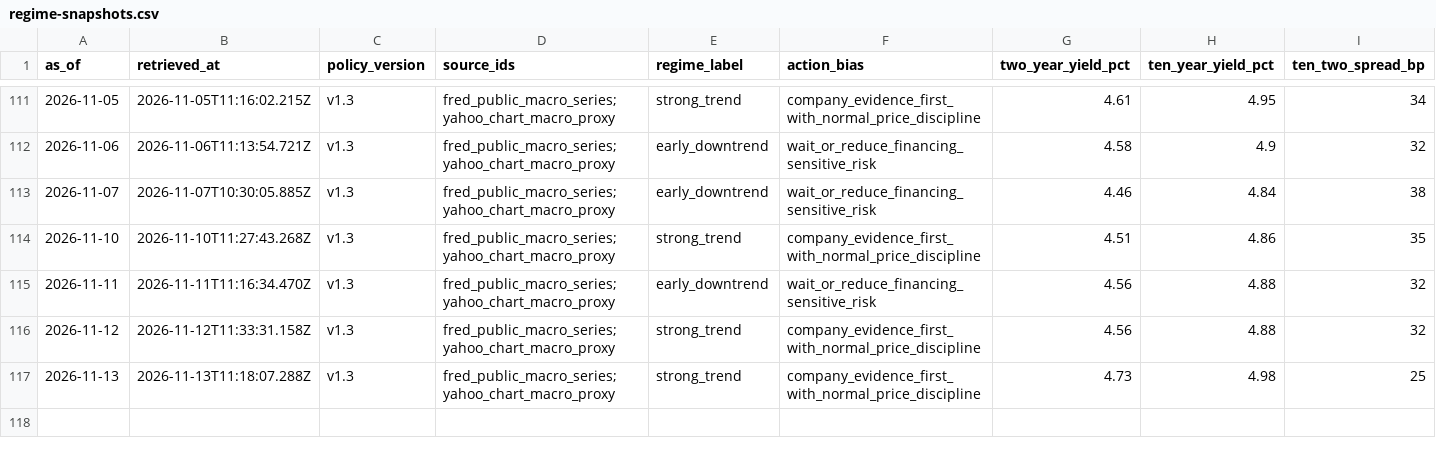
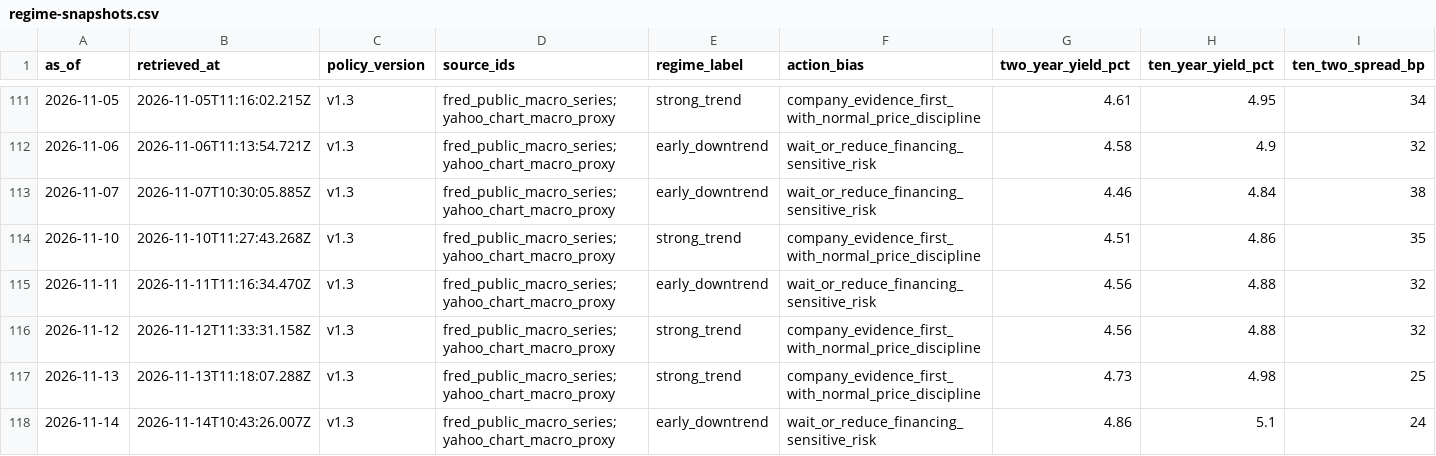
Before and after one commit to WineChord/invest, a CSV file: research/macro/regime-snapshots.csv, drawn as a sheet; only a part is shown, gaps mark what is left out; rows hold the shown columns only; the diff names each change by its address in the sheet, - before the commit and + after, or states it on an @@ line.

```diff
--- a/research/macro/regime-snapshots.csv
+++ b/research/macro/regime-snapshots.csv
+row 118: 2026-11-14 | 2026-11-14T10:43:26.007Z | v1.3 | fred_public_macro_series;yahoo_chart_macro_proxy | early_downtrend | wait_or_reduce_financing_sensitive_risk | 4.86 | 5.1 | 24
```
Also changed, not shown: data/account/equity_curve.csv, data/market/company_metrics.csv, 3 other files.
